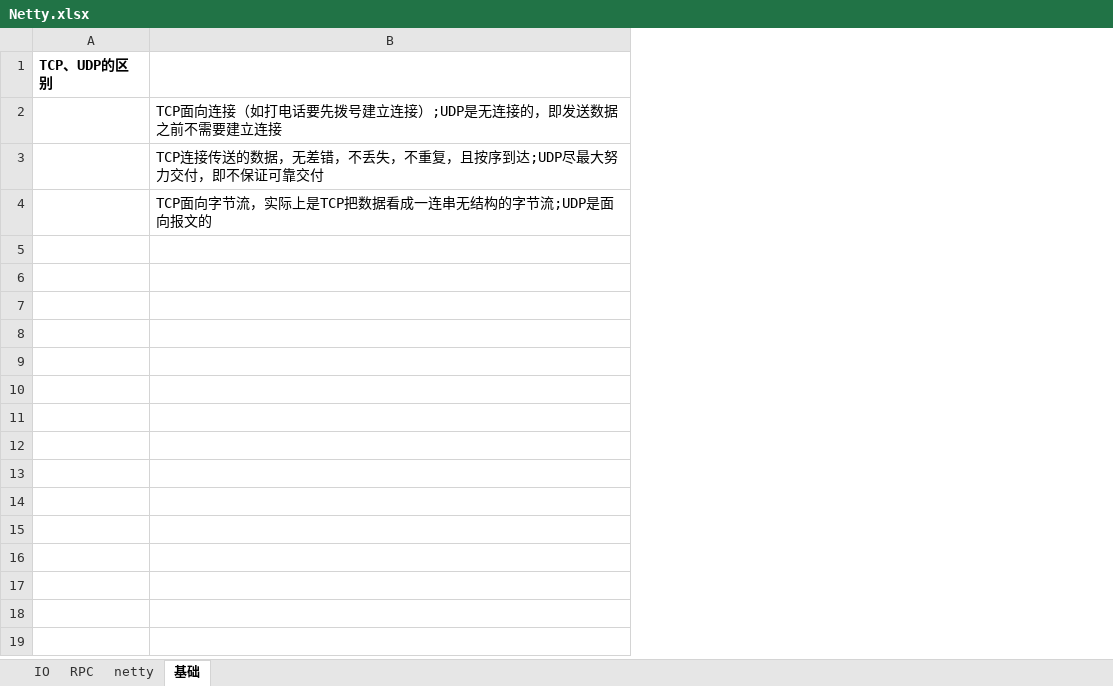
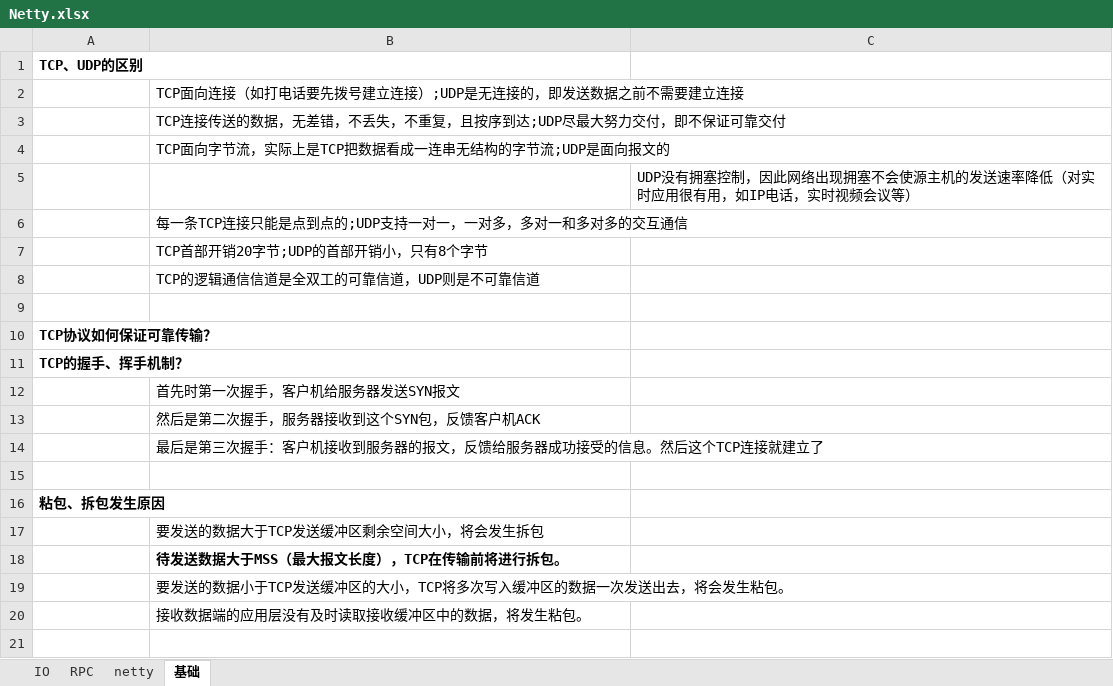
Before and after one commit to xieshiwei/JavaMS, an Excel workbook: Netty/Netty.xlsx, sheet 基础, drawn as a sheet; only a part is shown; values as stored, in another font and other column widths than the file's, no borders; the diff covers the shown part only; the diff names each change by its address in the sheet, - before the commit and + after, or states it on an @@ line.

Commit message:
ok

```diff
--- a/Netty/Netty.xlsx (sheet 基础)
+++ b/Netty/Netty.xlsx (sheet 基础)
+column C, empty
+row 5:  |  | UDP没有拥塞控制，因此网络出现拥塞不会使源主机的发送速率降低（对实时应用很有用，如IP电话，实时视频会议等）
+row 6:  | 每一条TCP连接只能是点到点的;UDP支持一对一，一对多，多对一和多对多的交互通信
+row 7:  | TCP首部开销20字节;UDP的首部开销小，只有8个字节
+row 8:  | TCP的逻辑通信信道是全双工的可靠信道，UDP则是不可靠信道
+row 9: (empty)
+row 10: TCP协议如何保证可靠传输？
+row 11: TCP的握手、挥手机制？
+row 12:  | 首先时第一次握手，客户机给服务器发送SYN报文
+row 13:  | 然后是第二次握手，服务器接收到这个SYN包，反馈客户机ACK
+row 14:  | 最后是第三次握手：客户机接收到服务器的报文，反馈给服务器成功接受的信息。然后这个TCP连接就建立了
+row 15: (empty)
+row 16: 粘包、拆包发生原因
+row 17:  | 要发送的数据大于TCP发送缓冲区剩余空间大小，将会发生拆包
+row 18:  | 待发送数据大于MSS（最大报文长度），TCP在传输前将进行拆包。
+row 19:  | 要发送的数据小于TCP发送缓冲区的大小，TCP将多次写入缓冲区的数据一次发送出去，将会发生粘包。
+row 20:  | 接收数据端的应用层没有及时读取接收缓冲区中的数据，将发生粘包。
+row 21: (empty)
```
Also changed, not shown: 14 added rows elsewhere in this sheet.
